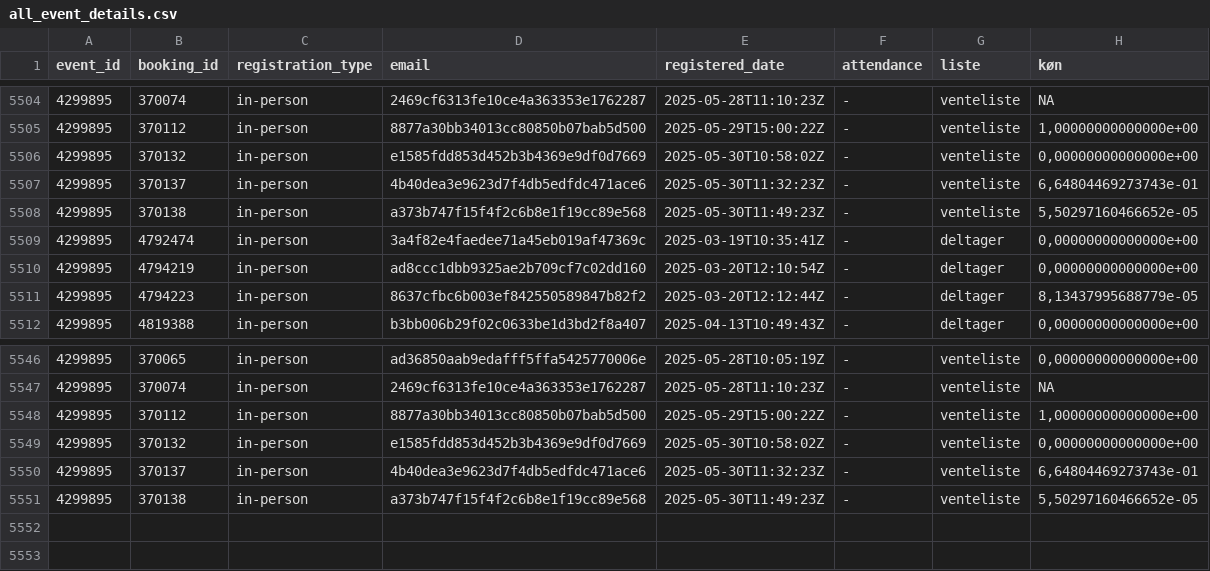
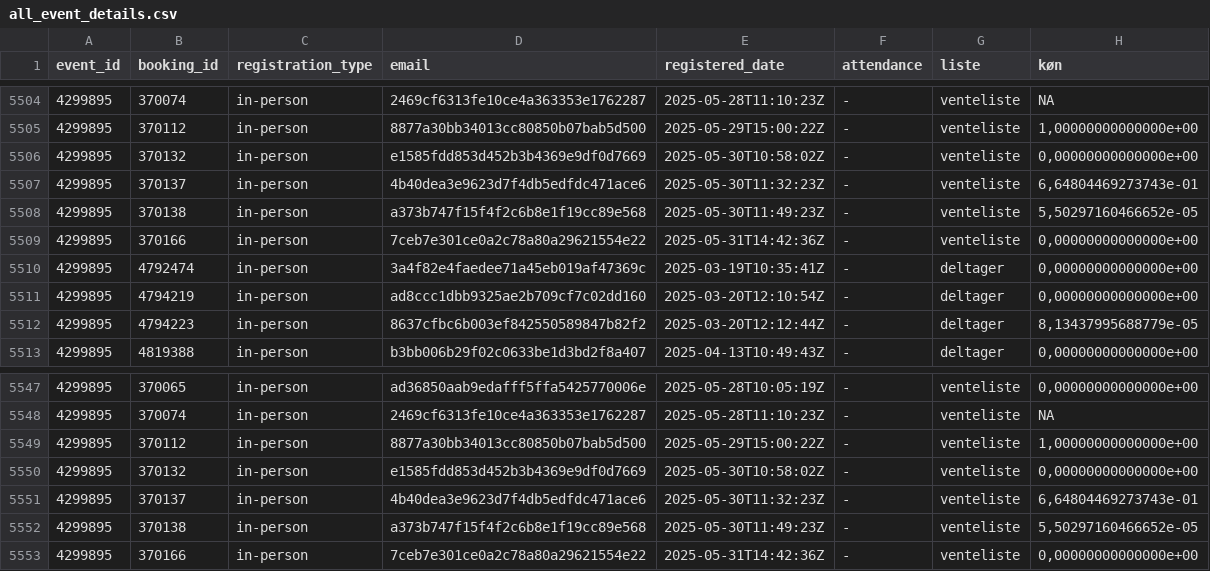
Before and after one commit to KUBDatalab/tal-og-data, a CSV file: data/event_data/all_event_details.csv, drawn as a sheet; only a part is shown, gaps mark what is left out.

```diff
--- a/data/event_data/all_event_details.csv
+++ b/data/event_data/all_event_details.csv
@@ -5508,2 +5508,3 @@ event_id;booking_id;registration_type;email;registered_date;attendance;liste;kø
 4299895;370138;in-person;a373b747f15f4f2c6b8e1f19cc89e568;2025-05-30T11:49:23Z;-;venteliste;5,50297160466652e-05
+4299895;370166;in-person;7ceb7e301ce0a2c78a80a29621554e22;2025-05-31T14:42:36Z;-;venteliste;0,00000000000000e+00
 4299895;4792474;in-person;3a4f82e4faedee71a45eb019af47369c;2025-03-19T10:35:41Z;-;deltager;0,00000000000000e+00
@@ -5551 +5552,2 @@ event_id;booking_id;registration_type;email;registered_date;attendance;liste;kø
 4299895;370138;in-person;a373b747f15f4f2c6b8e1f19cc89e568;2025-05-30T11:49:23Z;-;venteliste;5,50297160466652e-05
+4299895;370166;in-person;7ceb7e301ce0a2c78a80a29621554e22;2025-05-31T14:42:36Z;-;venteliste;0,00000000000000e+00
```
Also changed, not shown: data/event_data/aktuelt_events.csv, data/event_data/current_events_details.csv, 6 other files.
